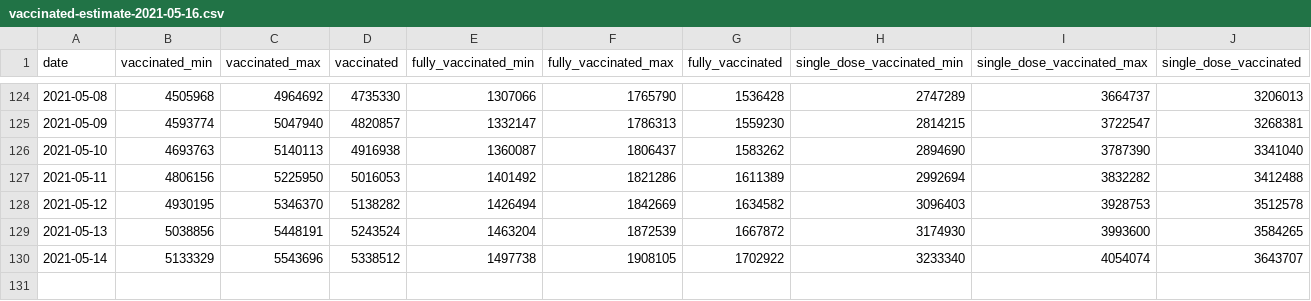
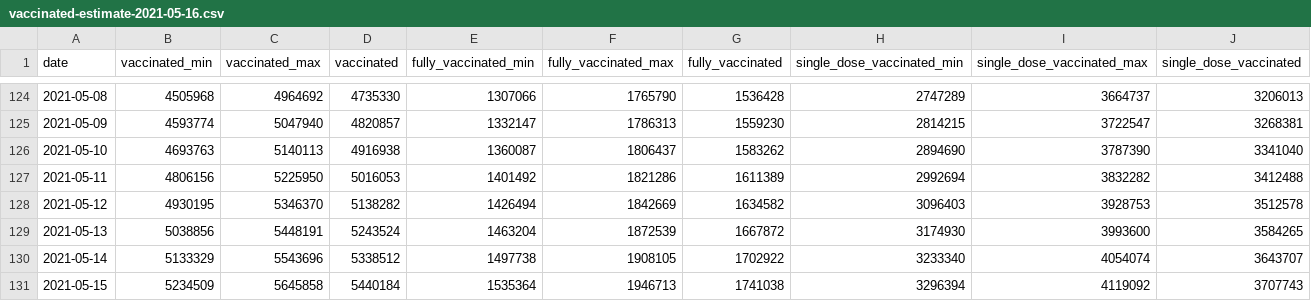
Before and after one commit to Sikerdebaard/opencoronastats, a CSV file: data/vaccine_estimate/daily_estimates/vaccinated-estimate-2021-05-16.csv, drawn as a sheet; only a part is shown, gaps mark what is left out.

Commit message:
Automatic update vaccination estimates

```diff
--- a/data/vaccine_estimate/daily_estimates/vaccinated-estimate-2021-05-16.csv
+++ b/data/vaccine_estimate/daily_estimates/vaccinated-estimate-2021-05-16.csv
@@ -130 +130,2 @@ date,vaccinated_min,vaccinated_max,vaccinated,fully_vaccinated_min,fully_vaccina
 2021-05-14,5133329,5543696,5338512,1497738,1908105,1702922,3233340,4054074,3643707
+2021-05-15,5234509,5645858,5440184,1535364,1946713,1741038,3296394,4119092,3707743
```
